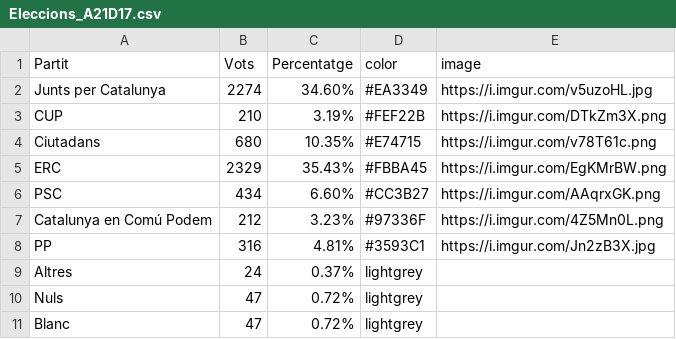
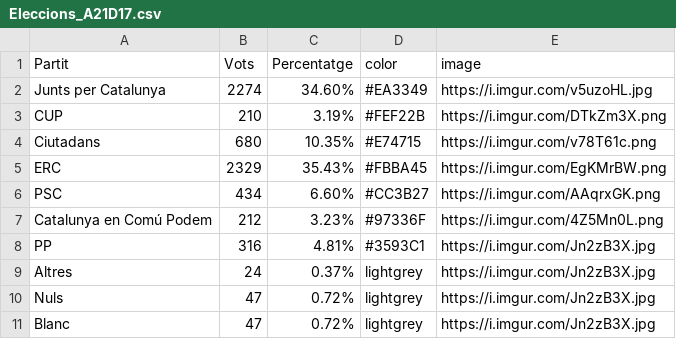
Before and after one commit to pauturvalles/universitatdegirona, a CSV file: csv/Eleccions_A21D17.csv, drawn as a sheet.

Commit message:
Update Eleccions_A21D17.csv

```diff
--- a/csv/Eleccions_A21D17.csv
+++ b/csv/Eleccions_A21D17.csv
@@ -8,4 +8,4 @@ Catalunya en Comú Podem,212,3.23%,#97336F,https://i.imgur.com/4Z5Mn0L.png
 PP,316,4.81%,#3593C1,https://i.imgur.com/Jn2zB3X.jpg
-Altres,24,0.37%,lightgrey,
-Nuls,47,0.72%,lightgrey,
-Blanc,47,0.72%,lightgrey,
+Altres,24,0.37%,lightgrey,https://i.imgur.com/Jn2zB3X.jpg
+Nuls,47,0.72%,lightgrey,https://i.imgur.com/Jn2zB3X.jpg
+Blanc,47,0.72%,lightgrey,https://i.imgur.com/Jn2zB3X.jpg
```
